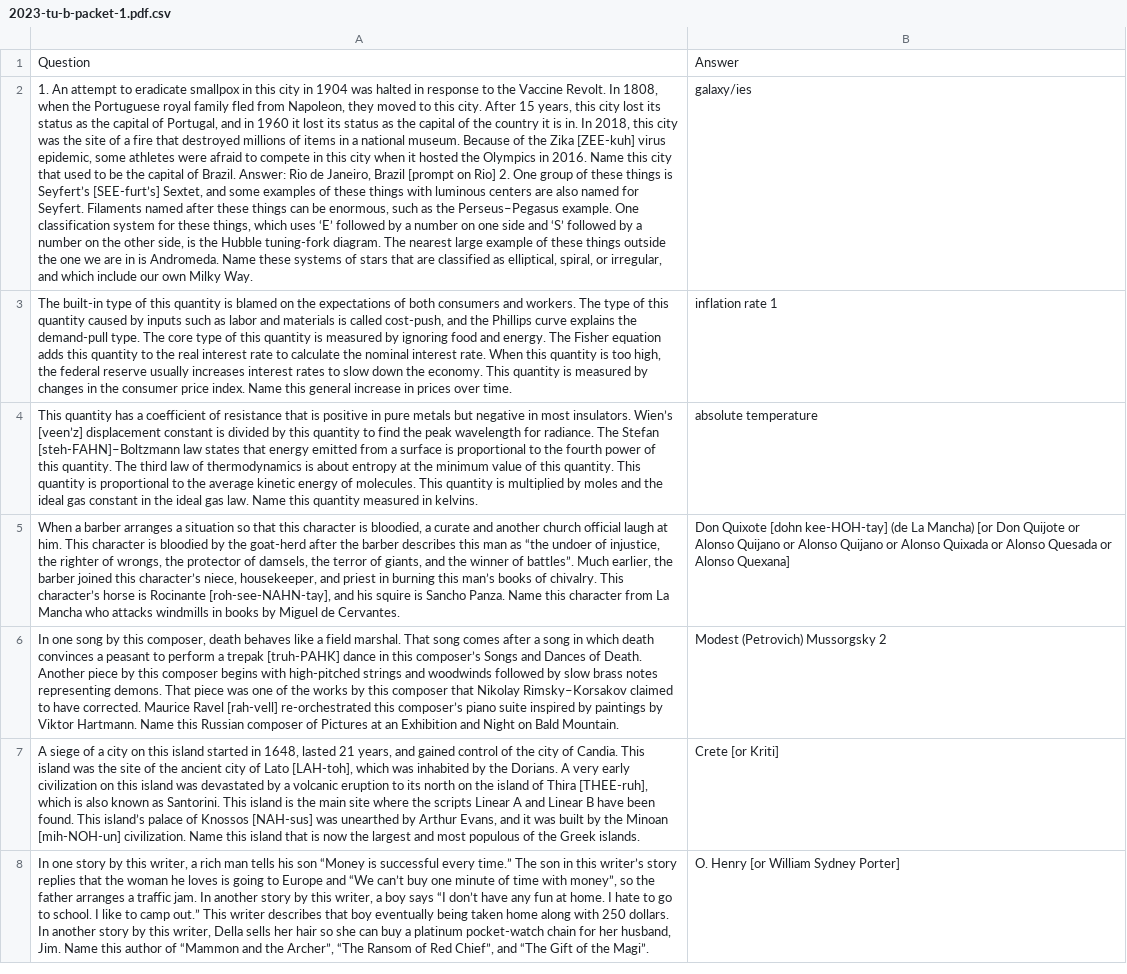
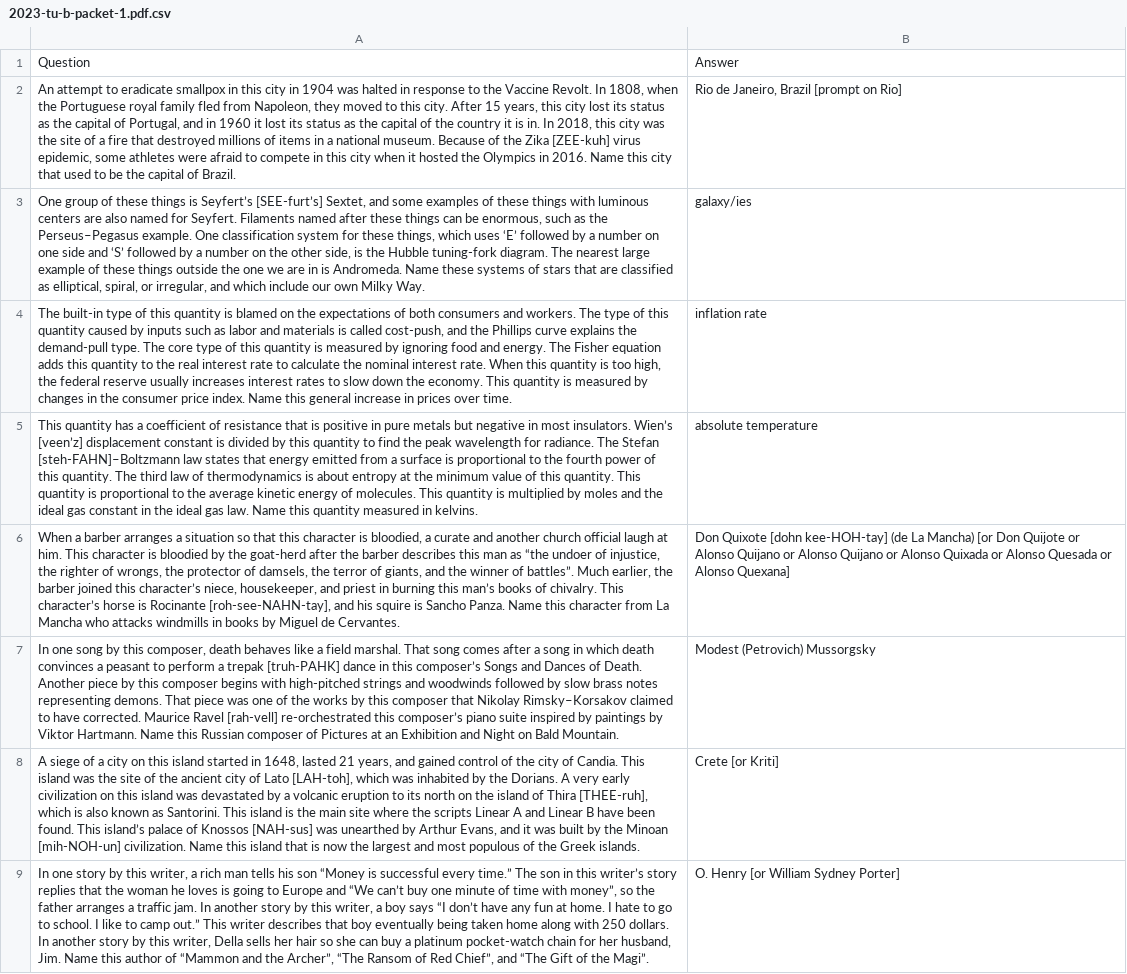
Before and after one commit to sbhinge27/QuestionIdentifier, a CSV file: qa/2023-tu-b-packet-1.pdf.csv, drawn as a sheet; only a part is shown; addresses are those after the commit; the diff covers the shown part only; the diff names each change by its address in the sheet, - before the commit and + after, or states it on an @@ line.

```diff
--- a/qa/2023-tu-b-packet-1.pdf.csv
+++ b/qa/2023-tu-b-packet-1.pdf.csv
+row 2: An attempt to eradicate smallpox in this city in 1904 was halted in response to the Vaccine Revolt. In 1808, when the Portuguese royal family fled from Napoleon, they moved to this city. After 15 years, this city lost its status as the capital of Portugal, and in 1960 it lost its status as the capital of the country it is in. In 2018, this city was the site of a fire that destroyed millions of items in a national museum. Because of the Zika [ZEE-kuh] virus epidemic, some athletes were afraid to compete in this city when it hosted the Olympics in 2016. Name this city that used to be the capital of Brazil. | Rio de Janeiro, Brazil [prompt on Rio]
-A3: 1. An attempt to eradicate smallpox in this city in 1904 was halted in response to the Vaccine Revolt. In 1808, when the Portuguese royal family fled from Napoleon, they moved to this city. After 15 years, this city lost its status as the capital of Portugal, and in 1960 it lost its status as the capital of the country it is in. In 2018, this city was the site of a fire that destroyed millions of items in a national museum. Because of the Zika [ZEE-kuh] virus epidemic, some athletes were afraid to compete in this city when it hosted the Olympics in 2016. Name this city that used to be the capital of Brazil. Answer: Rio de Janeiro, Brazil [prompt on Rio] 2. One group…
+A3: One group…
-B4: inflation rate 1
+B4: inflation rate
-B7: Modest (Petrovich) Mussorgsky 2
+B7: Modest (Petrovich) Mussorgsky
```
Also changed, not shown: 15 edited cells elsewhere in this file, 7 other files.
